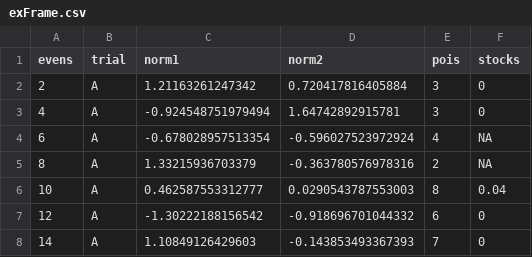
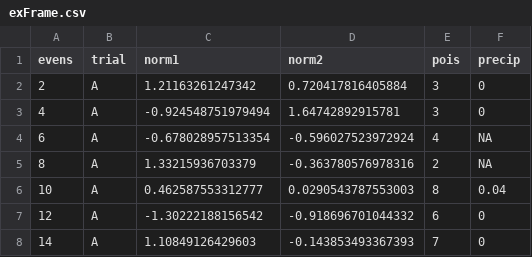
Before and after one commit to CapaFenLisesi/Introduction-to-R, a CSV file: exFrame.csv, drawn as a sheet; only a part is shown.

Commit message:
Update exFrame.csv

```diff
--- a/exFrame.csv
+++ b/exFrame.csv
@@ -1,2 +1,2 @@
-"evens","trial","norm1","norm2","pois","stocks"
+"evens","trial","norm1","norm2","pois","precip"
 2,"A",1.21163261247342,0.720417816405884,3,0
```
